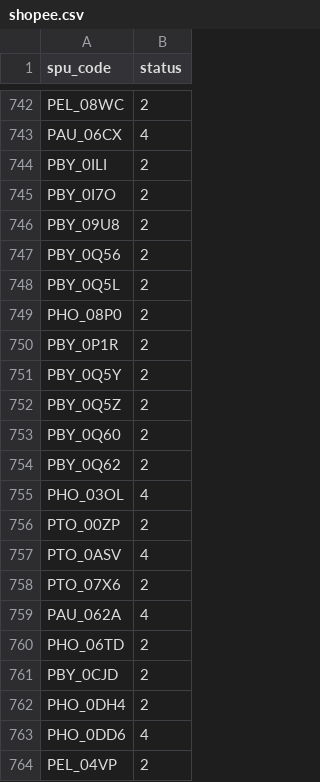
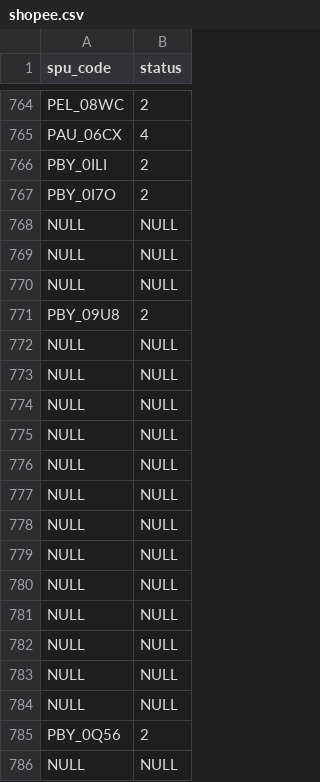
Before and after one commit to muyiruyue00/PythonTools, a CSV file: shopee.csv, drawn as a sheet; only a part is shown, gaps mark what is left out; the shorter side is filled out with more unchanged rows; the diff covers the shown part only.

Commit message:
shopee

```diff
--- a/shopee.csv
+++ b/shopee.csv
@@ -745,3 +767,20 @@ PBY_0ILI	2
 PBY_0I7O	2
+NULL	NULL
+NULL	NULL
+NULL	NULL
 PBY_09U8	2
+NULL	NULL
+NULL	NULL
+NULL	NULL
+NULL	NULL
+NULL	NULL
+NULL	NULL
+NULL	NULL
+NULL	NULL
+NULL	NULL
+NULL	NULL
+NULL	NULL
+NULL	NULL
+NULL	NULL
 PBY_0Q56	2
+NULL	NULL
```
Also changed, not shown: 40 added rows elsewhere in this file.
